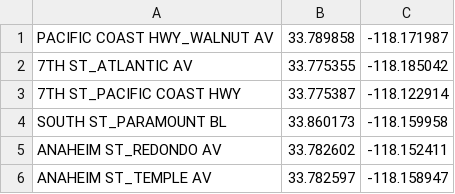
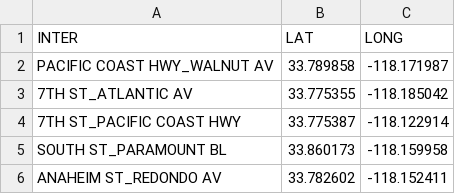
Before and after one commit to drewmstiles/KnowCrash, a CSV file: lb_map.csv, drawn as a sheet; only a part is shown; the shorter side is filled out with more unchanged rows.

Commit message:
Implement appends with prediction data

```diff
--- a/lb_map.csv
+++ b/lb_map.csv
@@ -1 +1,2 @@
+INTER,LAT,LONG
 PACIFIC COAST HWY_WALNUT AV,33.789858,-118.171987
```
Also changed, not shown: 2 other files.
